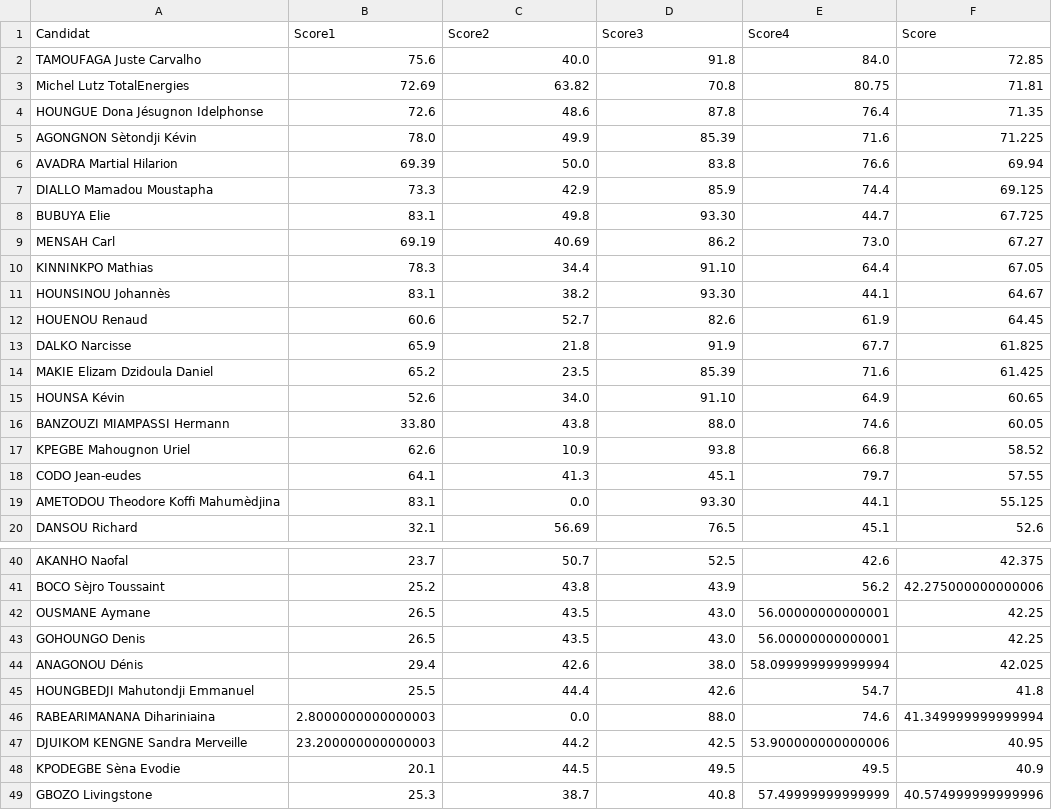
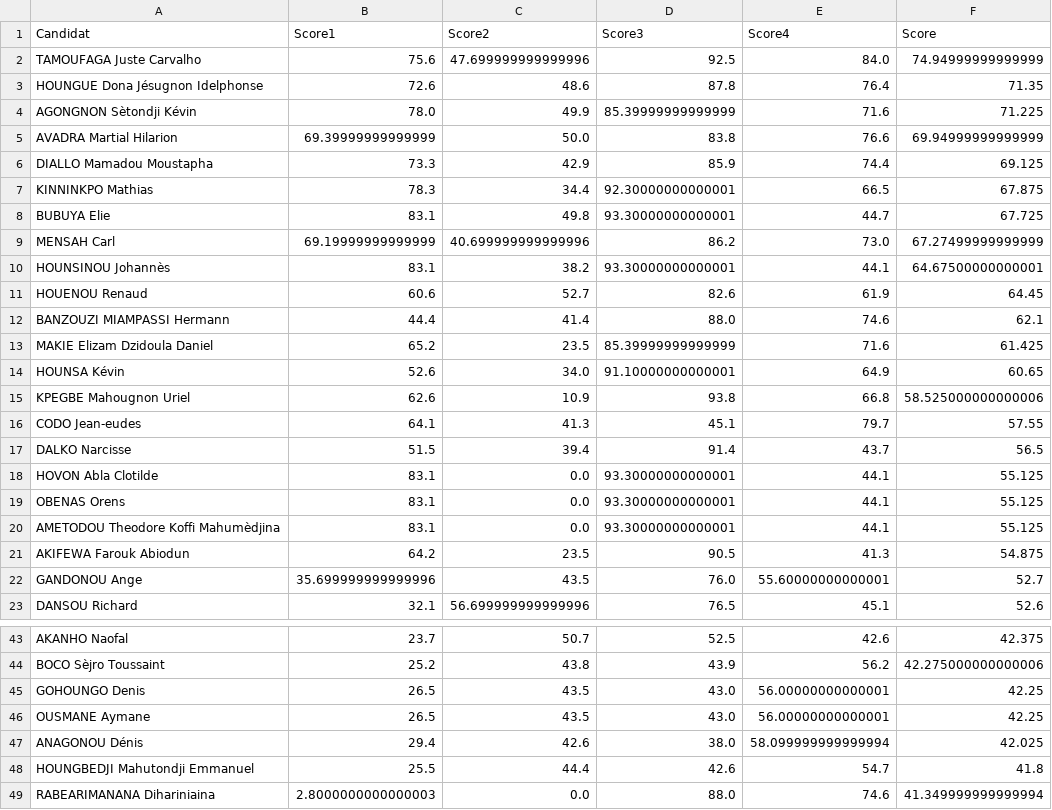
Before and after one commit to JospinJudes/jospinjudes.github.io, a CSV file: assets/data/resultat.csv, drawn as a sheet; only a part is shown, gaps mark what is left out; the shorter side is filled out with more unchanged rows; the diff covers the shown part only.

Commit message:
Add files via upload

```diff
--- a/assets/data/resultat.csv
+++ b/assets/data/resultat.csv
@@ -1,20 +1,23 @@
 Candidat,Score1,Score2,Score3,Score4,Score
-TAMOUFAGA Juste Carvalho,75.6,40.0,91.8,84.0,72.85
-Michel Lutz TotalEnergies, 72.69,63.82,70.8,80.75,71.81
+TAMOUFAGA Juste Carvalho,75.6,47.699999999999996,92.5,84.0,74.94999999999999
 HOUNGUE Dona Jésugnon Idelphonse,72.6,48.6,87.8,76.4,71.35
-AGONGNON Sètondji Kévin,78.0,49.9,85.39,71.6,71.225
-AVADRA Martial Hilarion,69.39,50.0,83.8,76.6,69.94
+AGONGNON Sètondji Kévin,78.0,49.9,85.39999999999999,71.6,71.225
+AVADRA Martial Hilarion,69.39999999999999,50.0,83.8,76.6,69.94999999999999
 DIALLO Mamadou Moustapha,73.3,42.9,85.9,74.4,69.125
-BUBUYA Elie,83.1,49.8,93.30,44.7,67.725
-MENSAH Carl,69.19,40.69,86.2,73.0,67.27
-KINNINKPO Mathias,78.3,34.4,91.10,64.4,67.05
-HOUNSINOU Johannès,83.1,38.2,93.30,44.1,64.67
+KINNINKPO Mathias,78.3,34.4,92.30000000000001,66.5,67.875
+BUBUYA Elie,83.1,49.8,93.30000000000001,44.7,67.725
+MENSAH Carl,69.19999999999999,40.699999999999996,86.2,73.0,67.27499999999999
+HOUNSINOU Johannès,83.1,38.2,93.30000000000001,44.1,64.67500000000001
 HOUENOU Renaud,60.6,52.7,82.6,61.9,64.45
-DALKO Narcisse,65.9,21.8,91.9,67.7,61.825
-MAKIE Elizam Dzidoula Daniel,65.2,23.5,85.39,71.6,61.425
-HOUNSA Kévin,52.6,34.0,91.10,64.9,60.65
-BANZOUZI MIAMPASSI Hermann,33.80,43.8,88.0,74.6,60.05
-KPEGBE Mahougnon Uriel,62.6,10.9,93.8,66.8,58.52
+BANZOUZI MIAMPASSI Hermann,44.4,41.4,88.0,74.6,62.1
+MAKIE Elizam Dzidoula Daniel,65.2,23.5,85.39999999999999,71.6,61.425
+HOUNSA Kévin,52.6,34.0,91.10000000000001,64.9,60.65
+KPEGBE Mahougnon Uriel,62.6,10.9,93.8,66.8,58.525000000000006
 CODO Jean-eudes,64.1,41.3,45.1,79.7,57.55
-AMETODOU Theodore Koffi Mahumèdjina,83.1,0.0,93.30,44.1,55.125
-DANSOU Richard,32.1,56.69,76.5,45.1,52.6
+DALKO Narcisse,51.5,39.4,91.4,43.7,56.5
+HOVON Abla Clotilde,83.1,0.0,93.30000000000001,44.1,55.125
+OBENAS Orens,83.1,0.0,93.30000000000001,44.1,55.125
+AMETODOU Theodore Koffi Mahumèdjina,83.1,0.0,93.30000000000001,44.1,55.125
+AKIFEWA Farouk Abiodun,64.2,23.5,90.5,41.3,54.875
+GANDONOU Ange,35.699999999999996,43.5,76.0,55.60000000000001,52.7
+DANSOU Richard,32.1,56.699999999999996,76.5,45.1,52.6
@@ -41,4 +44,4 @@ AKANHO Naofal,23.7,50.7,52.5,42.6,42.375
 BOCO Sèjro Toussaint,25.2,43.8,43.9,56.2,42.275000000000006
+GOHOUNGO Denis,26.5,43.5,43.0,56.00000000000001,42.25
 OUSMANE Aymane,26.5,43.5,43.0,56.00000000000001,42.25
-GOHOUNGO Denis,26.5,43.5,43.0,56.00000000000001,42.25
 ANAGONOU Dénis,29.4,42.6,38.0,58.099999999999994,42.025
```
Also changed, not shown: 4 added rows, 6 removed rows, 6 moved rows and 6 edited cells elsewhere in this file.
